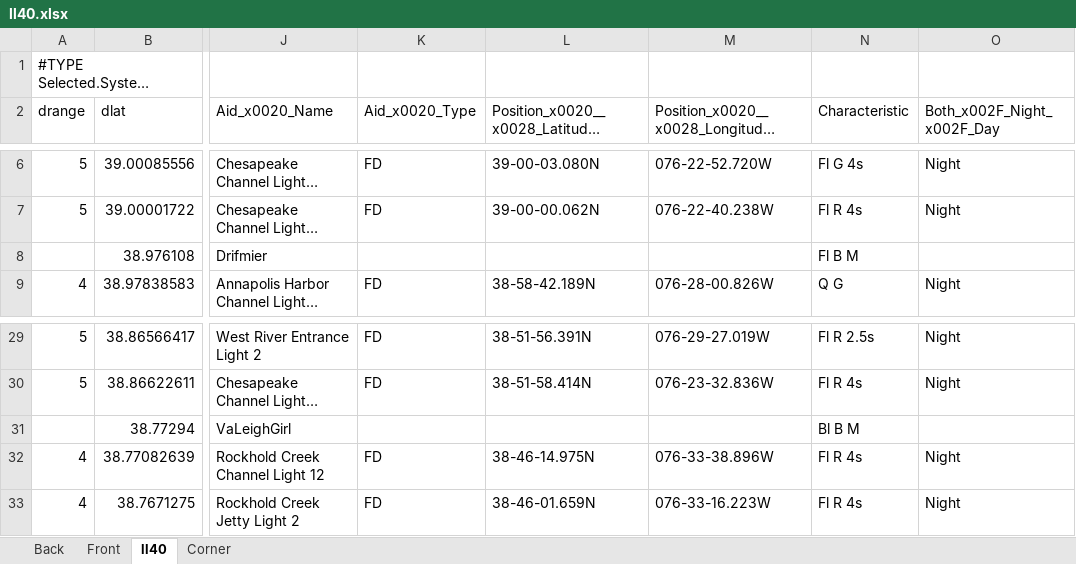
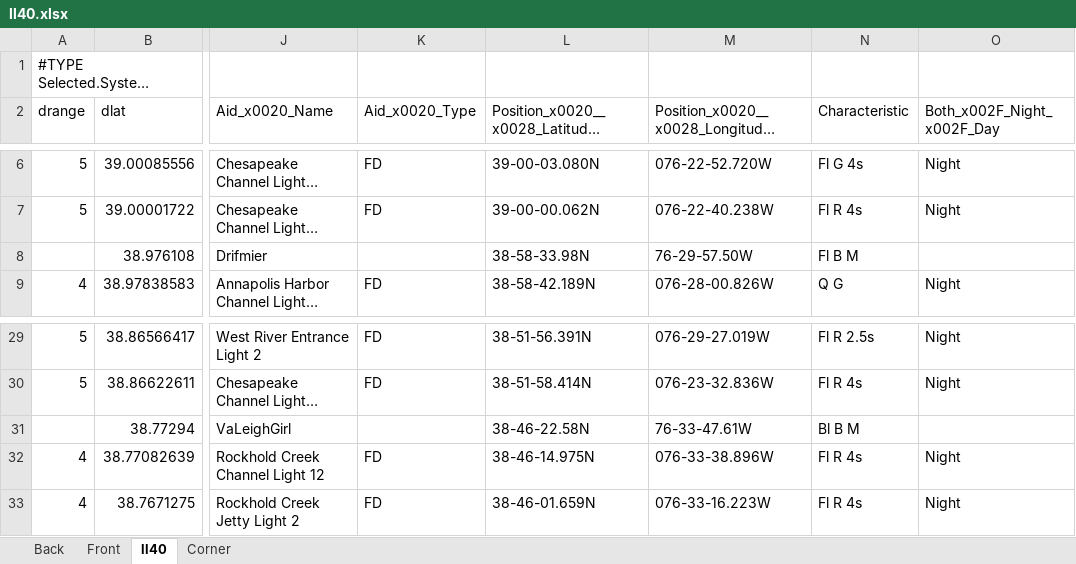
Before and after one commit to jkross/ChartLights, an Excel workbook: ChartLights/lightlist/ll40.xlsx, sheet ll40, drawn as a sheet; only a part is shown, gaps mark what is left out; long unchanged cells end in …; values as stored, in another font and other column widths than the file's, no borders; table styles not drawn; the diff names each change by its address in the sheet, - before the commit and + after, or states it on an @@ line.

```diff
--- a/ChartLights/lightlist/ll40.xlsx (sheet ll40)
+++ b/ChartLights/lightlist/ll40.xlsx (sheet ll40)
-L8: (empty)
+L8: 38-58-33.98N
-M8: (empty)
+M8: 76-29-57.50W
-L31: (empty)
+L31: 38-46-22.58N
-M31: (empty)
+M31: 76-33-47.61W
```
Also changed, not shown: charts or pictures, 4 other files.
